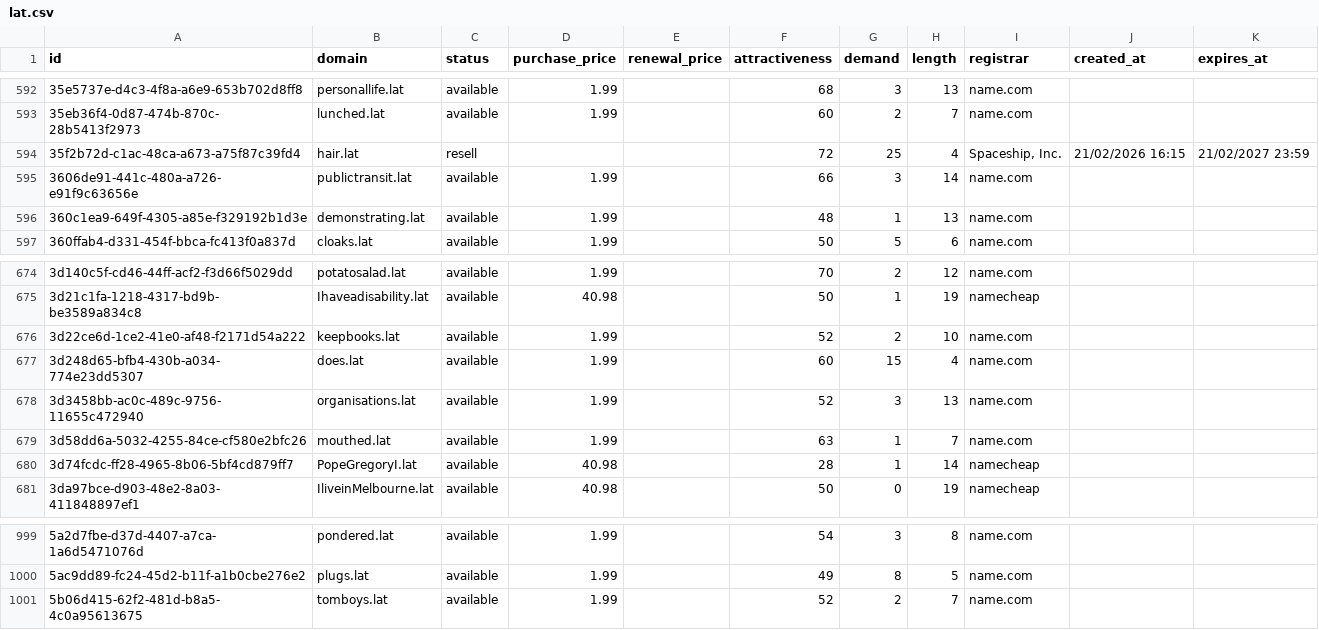
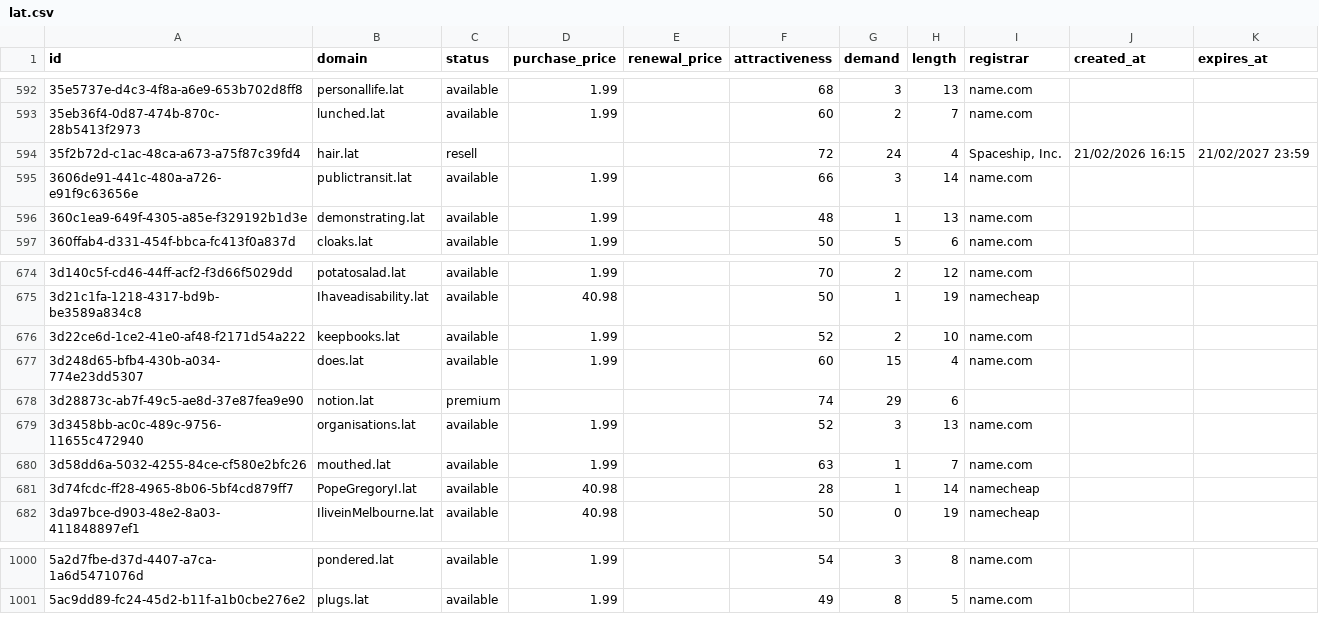
Before and after one commit to UniqueDomains/lat-oneword-domains, a CSV file: lat.csv, drawn as a sheet; only a part is shown, gaps mark what is left out.

Commit message:
Domains update

```diff
--- a/lat.csv
+++ b/lat.csv
@@ -593,3 +593,3 @@ id,domain,status,purchase_price,renewal_price,attractiveness,demand,length,regis
 35eb36f4-0d87-474b-870c-28b5413f2973,lunched.lat,available,1.99,,60,2,7,name.com,,
-35f2b72d-c1ac-48ca-a673-a75f87c39fd4,hair.lat,resell,,,72,25,4,"Spaceship, Inc.",21/02/2026 16:15,21/02/2027 23:59
+35f2b72d-c1ac-48ca-a673-a75f87c39fd4,hair.lat,resell,,,72,24,4,"Spaceship, Inc.",21/02/2026 16:15,21/02/2027 23:59
 3606de91-441c-480a-a726-e91f9c63656e,publictransit.lat,available,1.99,,66,3,14,name.com,,
@@ -677,2 +677,3 @@ id,domain,status,purchase_price,renewal_price,attractiveness,demand,length,regis
 3d248d65-bfb4-430b-a034-774e23dd5307,does.lat,available,1.99,,60,15,4,name.com,,
+3d28873c-ab7f-49c5-ae8d-37e87fea9e90,notion.lat,premium,,,74,29,6,,,
 3d3458bb-ac0c-489c-9756-11655c472940,organisations.lat,available,1.99,,52,3,13,name.com,,
@@ -1000,2 +1001 @@ id,domain,status,purchase_price,renewal_price,attractiveness,demand,length,regis
 5ac9dd89-fc24-45d2-b11f-a1b0cbe276e2,plugs.lat,available,1.99,,49,8,5,name.com,,
-5b06d415-62f2-481d-b8a5-4c0a95613675,tomboys.lat,available,1.99,,52,2,7,name.com,,
```
Also changed, not shown: 1 other file.
